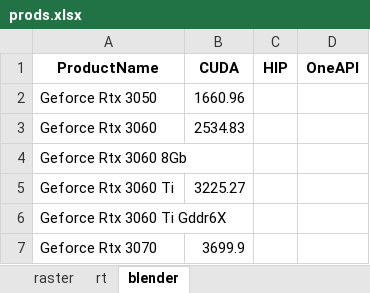
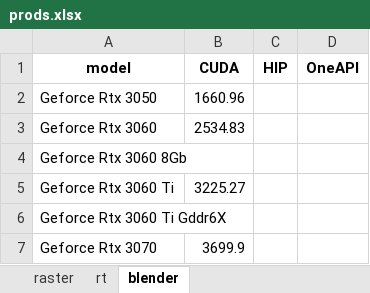
Before and after one commit to VFLins/gpu_prices, an Excel workbook: data/prods.xlsx, sheet blender, drawn as a sheet; only a part is shown; values as stored, in another font and other column widths than the file's, no borders; the diff names each change by its address in the sheet, - before the commit and + after, or states it on an @@ line.

Commit message:
added blender data

```diff
--- a/data/prods.xlsx (sheet blender)
+++ b/data/prods.xlsx (sheet blender)
-A1: ProductName
+A1: model
```
Also changed, not shown: 1 other file.
